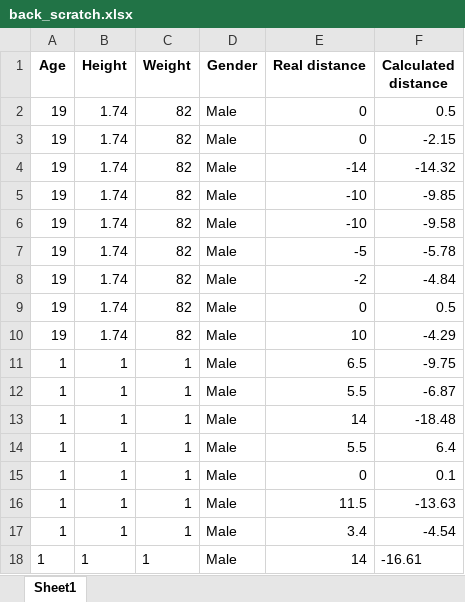
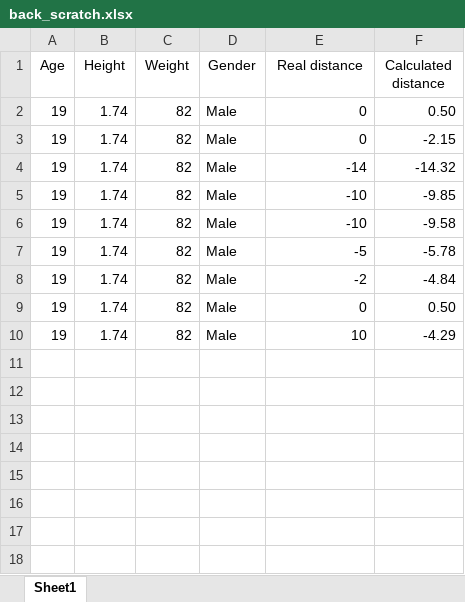
Before and after one commit to vgguerra/Propicie, an Excel workbook: tabelas/back_scratch.xlsx, sheet Sheet1, drawn as a sheet; values as stored, in another font and other column widths than the file's, no borders; the diff names each change by its address in the sheet, - before the commit and + after, or states it on an @@ line.

```diff
--- a/tabelas/back_scratch.xlsx (sheet Sheet1)
+++ b/tabelas/back_scratch.xlsx (sheet Sheet1)
-A1:F1 bold: on
+A1:F1 bold: off
-F2 (Calculated distance): 0.5
+F2 (Calculated distance): 0.50
-F9 (Calculated distance): 0.5
+F9 (Calculated distance): 0.50
-row 11: 1 | 1 | 1 | Male | 6.5 | -9.75
-row 12: 1 | 1 | 1 | Male | 5.5 | -6.87
-row 13: 1 | 1 | 1 | Male | 14 | -18.48
-row 14: 1 | 1 | 1 | Male | 5.5 | 6.4
-row 15: 1 | 1 | 1 | Male | 0 | 0.1
-row 16: 1 | 1 | 1 | Male | 11.5 | -13.63
-row 17: 1 | 1 | 1 | Male | 3.4 | -4.54
-row 18: 1 | 1 | 1 | Male | 14 | -16.61
```
Also changed, not shown: tabelas/sit_and_reach2.xlsx.
